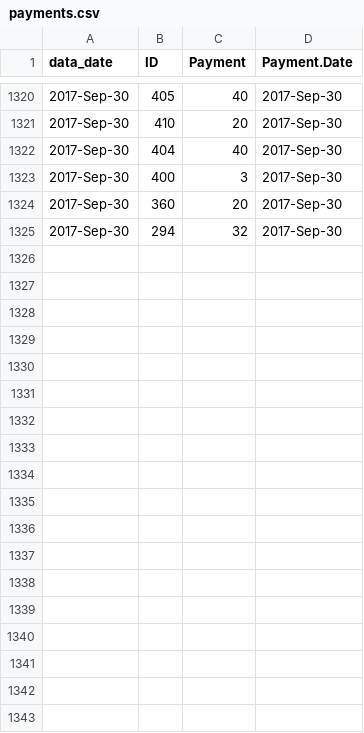
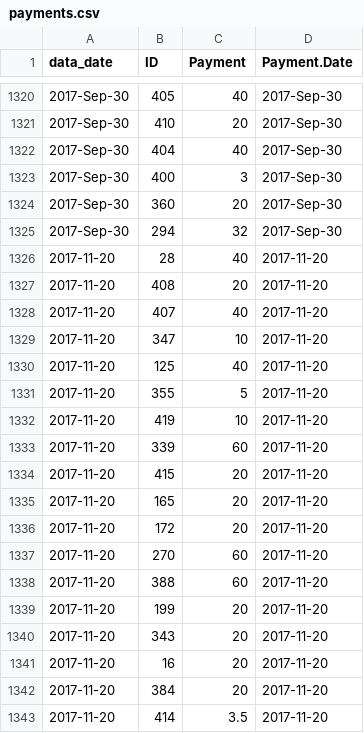
Before and after one commit to lmguzman/CoffeeCoop, a CSV file: coffee_database/payments.csv, drawn as a sheet; only a part is shown, gaps mark what is left out; the diff names each change by its address in the sheet, - before the commit and + after, or states it on an @@ line.

```diff
--- a/coffee_database/payments.csv
+++ b/coffee_database/payments.csv
+row 1326: 2017-11-20 | 28 | 40 | 2017-11-20
+row 1327: 2017-11-20 | 408 | 20 | 2017-11-20
+row 1328: 2017-11-20 | 407 | 40 | 2017-11-20
+row 1329: 2017-11-20 | 347 | 10 | 2017-11-20
+row 1330: 2017-11-20 | 125 | 40 | 2017-11-20
+row 1331: 2017-11-20 | 355 | 5 | 2017-11-20
+row 1332: 2017-11-20 | 419 | 10 | 2017-11-20
+row 1333: 2017-11-20 | 339 | 60 | 2017-11-20
+row 1334: 2017-11-20 | 415 | 20 | 2017-11-20
+row 1335: 2017-11-20 | 165 | 20 | 2017-11-20
+row 1336: 2017-11-20 | 172 | 20 | 2017-11-20
+row 1337: 2017-11-20 | 270 | 60 | 2017-11-20
+row 1338: 2017-11-20 | 388 | 60 | 2017-11-20
+row 1339: 2017-11-20 | 199 | 20 | 2017-11-20
+row 1340: 2017-11-20 | 343 | 20 | 2017-11-20
+row 1341: 2017-11-20 | 16 | 20 | 2017-11-20
+row 1342: 2017-11-20 | 384 | 20 | 2017-11-20
+row 1343: 2017-11-20 | 414 | 3.5 | 2017-11-20
```
Also changed, not shown: coffee_database/consumption.csv, coffee_database/goods.csv, 4 other files.
